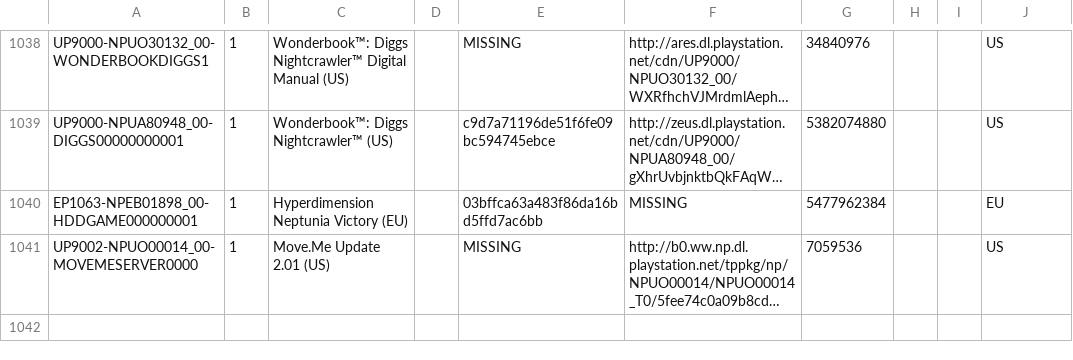
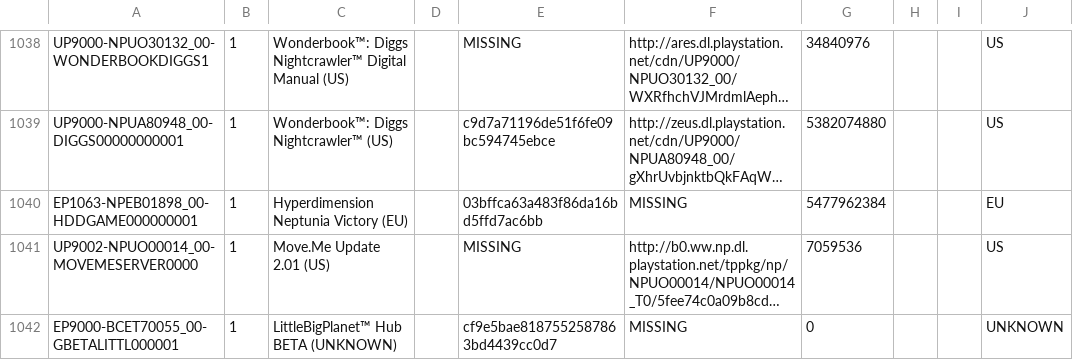
Before and after one commit to jy95/pkgi-ps3-nopaystation, a CSV file: output/pkgi_games_pending.csv, drawn as a sheet; only a part is shown, gaps mark what is left out; long unchanged cells end in …; the diff names each change by its address in the sheet, - before the commit and + after, or states it on an @@ line.

```diff
--- a/output/pkgi_games_pending.csv
+++ b/output/pkgi_games_pending.csv
+row 1042: EP9000-BCET70055_00-GBETALITTL000001 | 1 | LittleBigPlanet™ Hub BETA (UNKNOWN) |  | cf9e5bae8187552587863bd4439cc0d7 | MISSING | 0 |  |  | UNKNOWN
```
Also changed, not shown: input/pending_PS3_GAMES.tsv, 3 other files.
